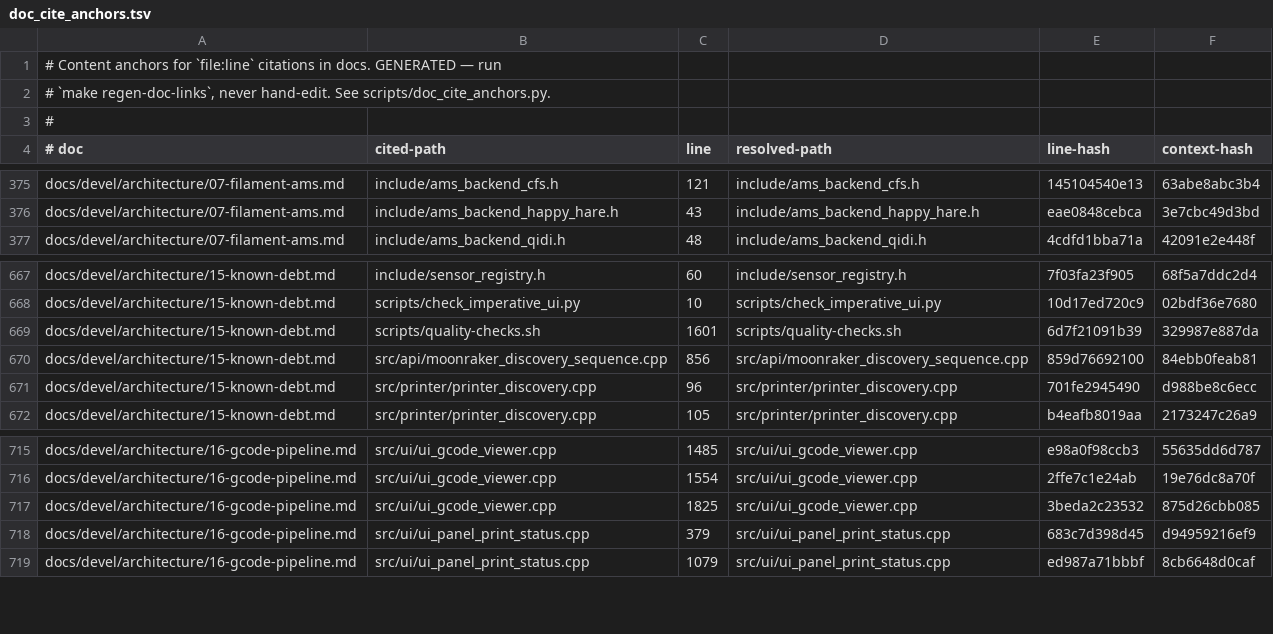
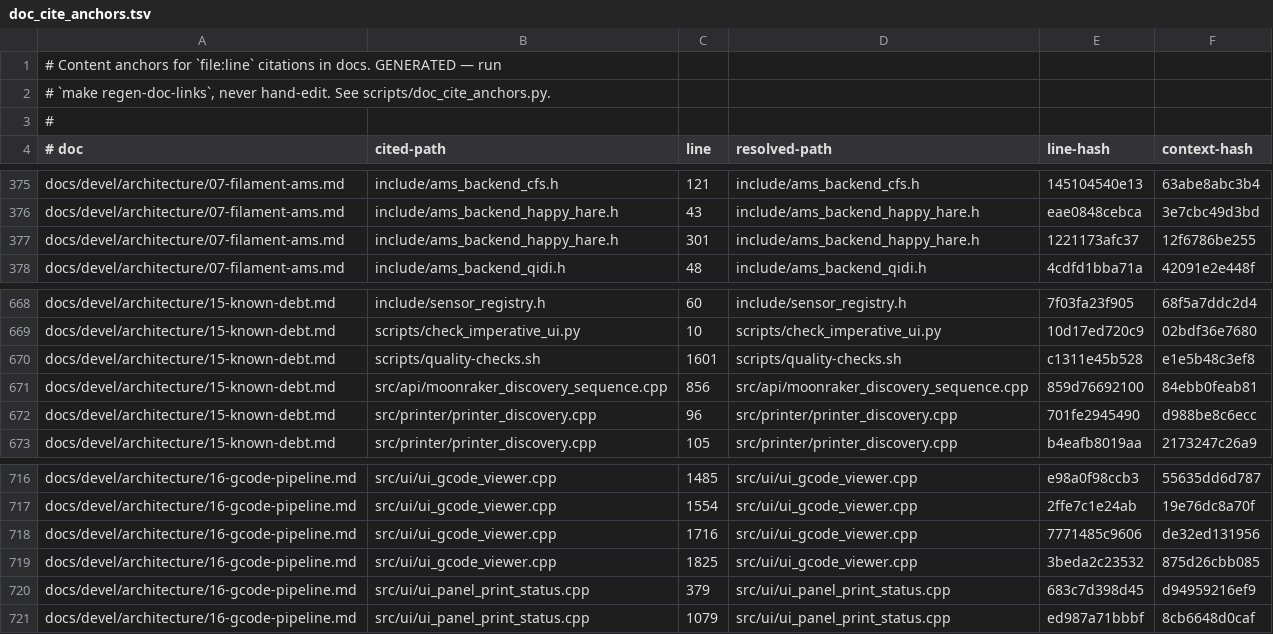
Before and after one commit to prestonbrown/helixscreen, a TSV file: scripts/doc_cite_anchors.tsv, drawn as a sheet; only a part is shown, gaps mark what is left out.

```diff
--- a/scripts/doc_cite_anchors.tsv
+++ b/scripts/doc_cite_anchors.tsv
@@ -376,2 +376,3 @@ docs/devel/architecture/07-filament-ams.md	include/ams_backend_cfs.h	121	include
 docs/devel/architecture/07-filament-ams.md	include/ams_backend_happy_hare.h	43	include/ams_backend_happy_hare.h	eae0848cebca	3e7cbc49d3bd
+docs/devel/architecture/07-filament-ams.md	include/ams_backend_happy_hare.h	301	include/ams_backend_happy_hare.h	1221173afc37	12f6786be255
 docs/devel/architecture/07-filament-ams.md	include/ams_backend_qidi.h	48	include/ams_backend_qidi.h	4cdfd1bba71a	42091e2e448f
@@ -668,3 +669,3 @@ docs/devel/architecture/15-known-debt.md	include/sensor_registry.h	60	include/se
 docs/devel/architecture/15-known-debt.md	scripts/check_imperative_ui.py	10	scripts/check_imperative_ui.py	10d17ed720c9	02bdf36e7680
-docs/devel/architecture/15-known-debt.md	scripts/quality-checks.sh	1601	scripts/quality-checks.sh	6d7f21091b39	329987e887da
+docs/devel/architecture/15-known-debt.md	scripts/quality-checks.sh	1601	scripts/quality-checks.sh	c1311e45b528	e1e5b48c3ef8
 docs/devel/architecture/15-known-debt.md	src/api/moonraker_discovery_sequence.cpp	856	src/api/moonraker_discovery_sequence.cpp	859d76692100	84ebb0feab81
@@ -716,2 +717,3 @@ docs/devel/architecture/16-gcode-pipeline.md	src/ui/ui_gcode_viewer.cpp	1485	src
 docs/devel/architecture/16-gcode-pipeline.md	src/ui/ui_gcode_viewer.cpp	1554	src/ui/ui_gcode_viewer.cpp	2ffe7c1e24ab	19e76dc8a70f
+docs/devel/architecture/16-gcode-pipeline.md	src/ui/ui_gcode_viewer.cpp	1716	src/ui/ui_gcode_viewer.cpp	7771485c9606	de32ed131956
 docs/devel/architecture/16-gcode-pipeline.md	src/ui/ui_gcode_viewer.cpp	1825	src/ui/ui_gcode_viewer.cpp	3beda2c23532	875d26cbb085
```
Also changed, not shown: 3 other files.
